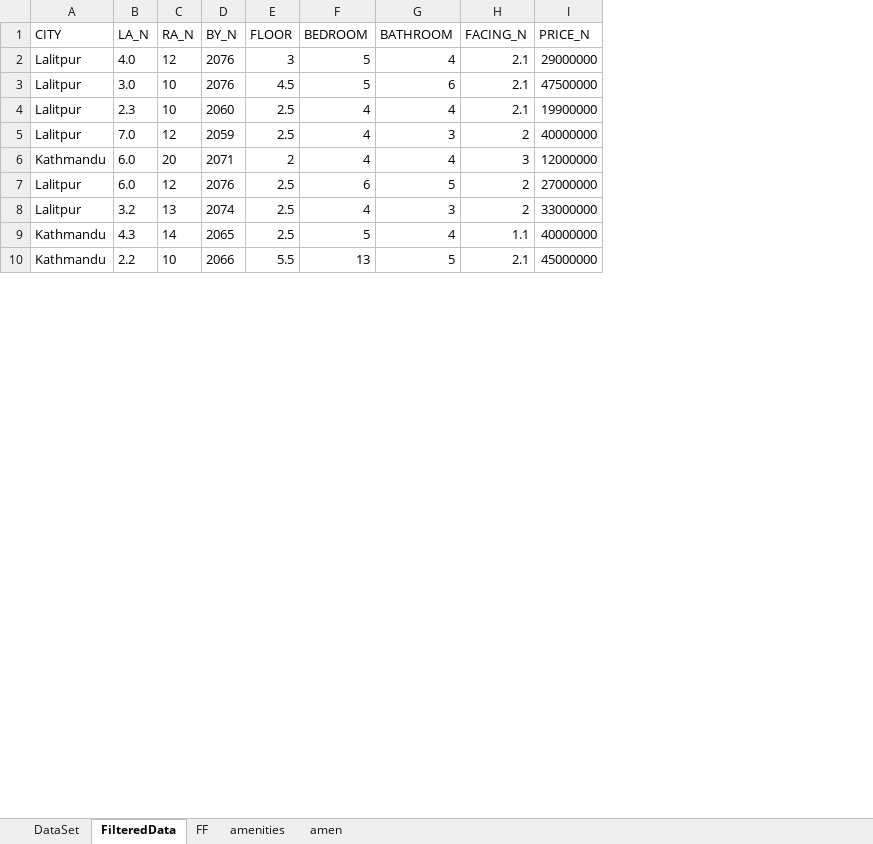
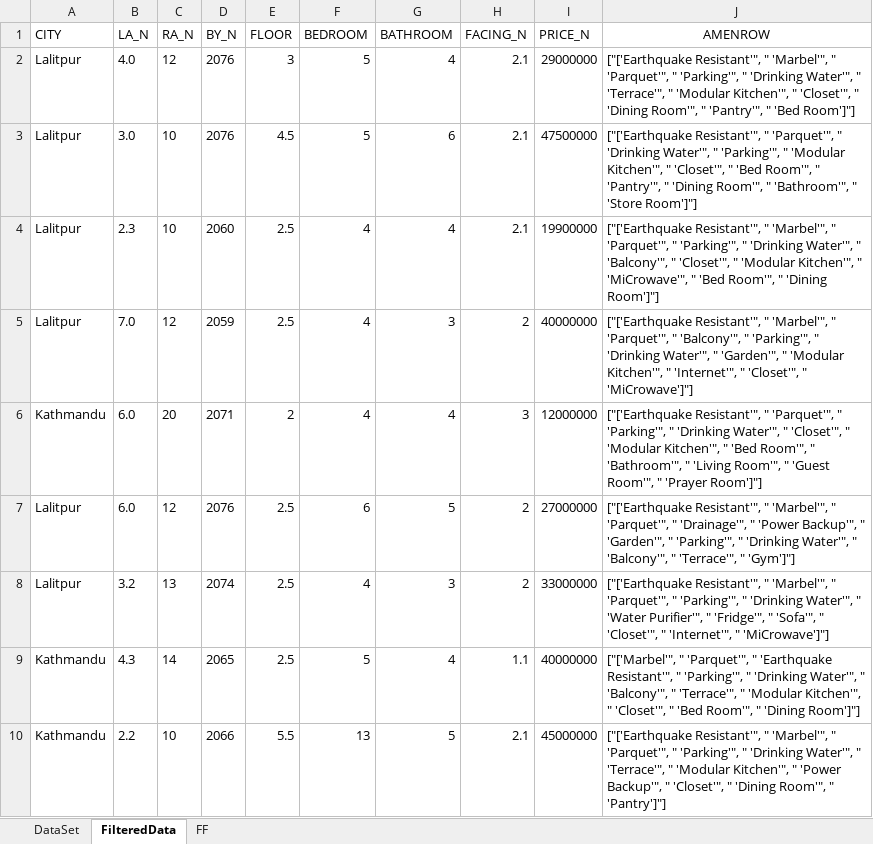
Before and after one commit to shashwatkhadka/HPP, an Excel workbook: Data/DataSet.xlsx, sheet FilteredData, drawn as a sheet; only a part is shown; values as stored, in another font and other column widths than the file's, no borders; the diff covers the shown part only; the diff names each change by its address in the sheet, - before the commit and + after, or states it on an @@ line.

Commit message:
Updated Amenities(T/F), combined in one single sheet

```diff
--- a/Data/DataSet.xlsx (sheet FilteredData)
+++ b/Data/DataSet.xlsx (sheet FilteredData)
-sheet tab: amenities
-sheet tab: amen
+column J (AMENROW), rows 2-10: ["['Earthquake Resistant'", " 'Marbel'", " 'Parquet'", " 'Parking'", " 'Drinking Water'", " 'Terrace'", " 'Modular Kitchen'", " 'Closet'", " 'Dining Room'", " 'Pantry'", " 'Bed Room']"] | ["['Earthquake Resistant'", " 'Parquet'", " 'Drinking Water'", " 'Parking'", " 'Modular Kitchen'", " 'Closet'", " 'Bed Room'", " 'Pantry'", " 'Dining Room'", " 'Bathroom'", " 'Store Room']"] | ["['Earthquake Resistant'", " 'Marbel'", " 'Parquet'", " 'Parking'", " 'Drinking Water'", " 'Balcony'", " 'Closet'", " 'Modular Kitchen'", " 'MiCrowave'", " 'Bed Room'", " 'Dining Room']"] | ["['Earthquake Resistant'", " 'Marbel'", " 'Parquet'", " 'Balcony'", " 'Parking'", " 'Drinking Water'", " 'Garden'", " 'Modular Kitchen'", " 'Internet'", " 'Closet'", " 'MiCrowave']"] | ["['Earthquake Resistant'", " 'Parquet'", " 'Parking'", " 'Drinking Water'", " 'Closet'", " 'Modular Kitchen'", " 'Bed Room'", " 'Bathroom'", " 'Living Room'", " 'Guest Room'", " 'Prayer Room']"] | ["['Earthquake Resistant'", " 'Marbel'", " 'Parquet'", " 'Drainage'", " 'Power Backup'", " 'Garden'", " 'Parking'", " 'Drinking Water'", " 'Balcony'", " 'Terrace'", " 'Gym']"] | ["['Earthquake Resistant'", " 'Marbel'", " 'Parquet'", " 'Parking'", " 'Drinking Water'", " 'Water Purifier'", " 'Fridge'", " 'Sofa'", " 'Closet'", " 'Internet'", " 'MiCrowave']"] | ["['Marbel'", " 'Parquet'", " 'Earthquake Resistant'", " 'Parking'", " 'Drinking Water'", " 'Balcony'", " 'Terrace'", " 'Modular Kitchen'", " 'Closet'", " 'Bed Room'", " 'Dining Room']"] | ["['Earthquake Resistant'", " 'Marbel'", " 'Parquet'", " 'Parking'", " 'Drinking Water'", " 'Terrace'", " 'Modular Kitchen'", " 'Power Backup'", " 'Closet'", " 'Dining Room'", " 'Pantry']"]
```
Also changed, not shown: 707 added rows elsewhere in this sheet, sheet FF, 2 other files.
